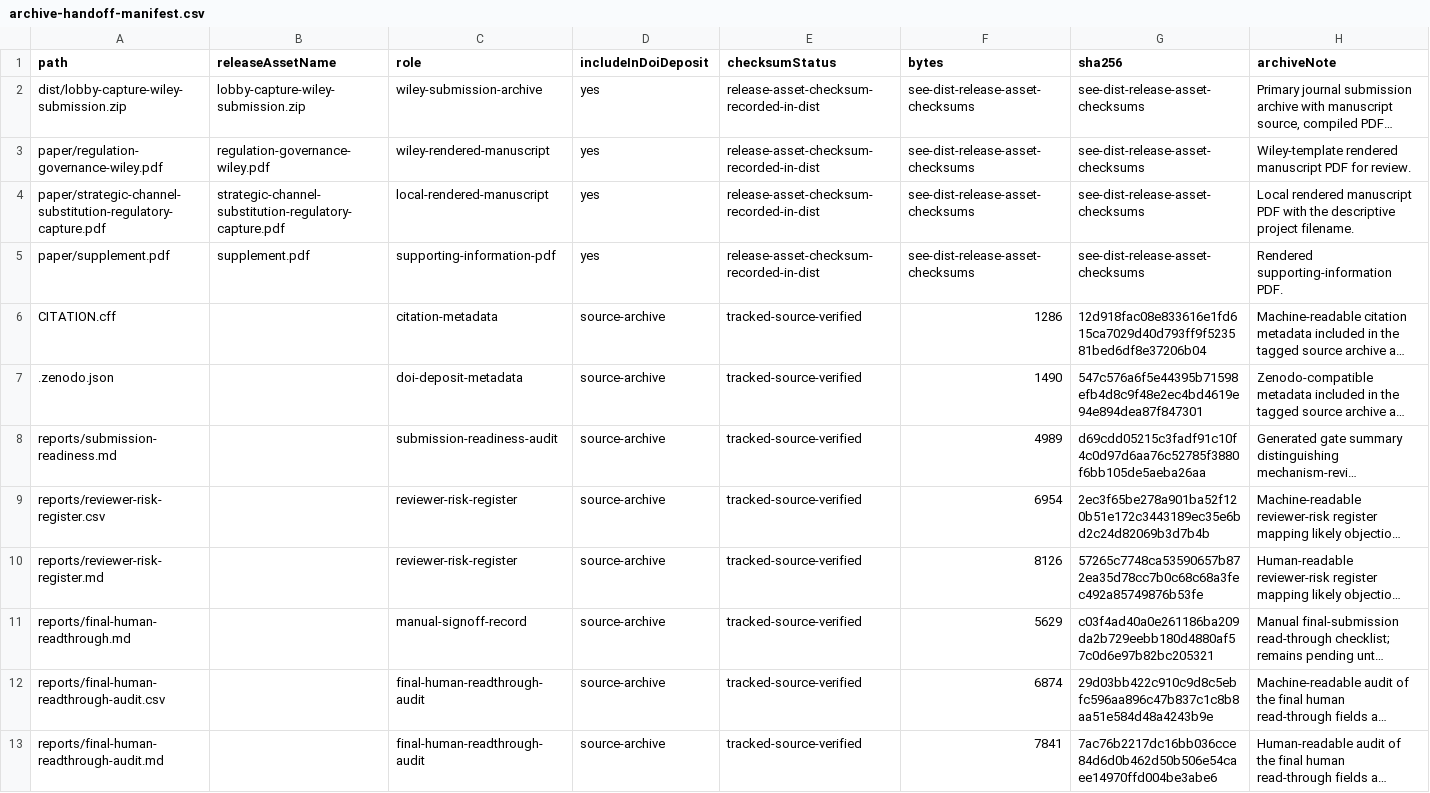
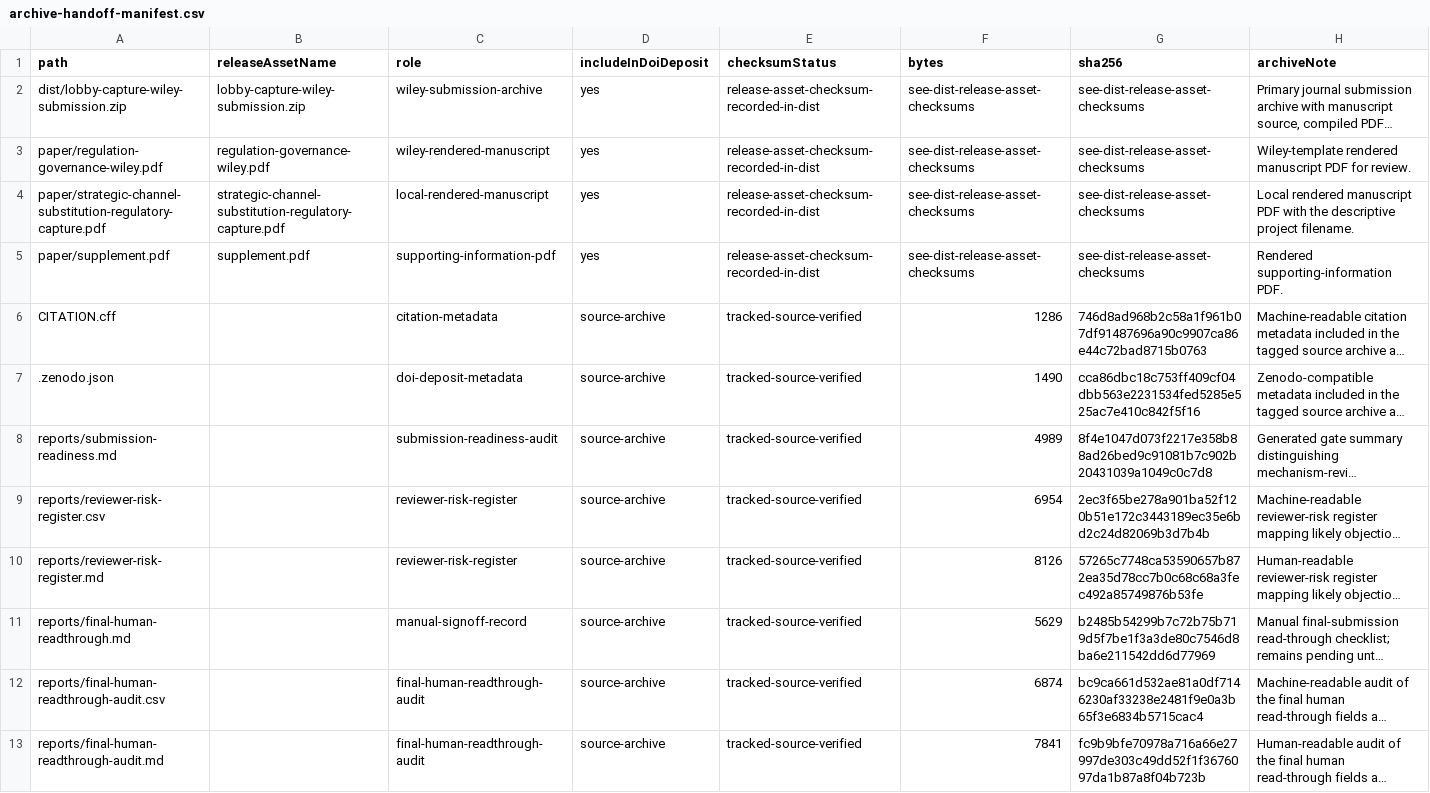
Before and after one commit to Jacoba1100254352/lobby-capture-simulator, a CSV file: reports/archive-handoff-manifest.csv, drawn as a sheet; long unchanged cells end in …; the diff names each change by its address in the sheet, - before the commit and + after, or states it on an @@ line.

```diff
--- a/reports/archive-handoff-manifest.csv
+++ b/reports/archive-handoff-manifest.csv
-G6 (sha256): 12d918fac08e833616e1fd615ca7029d40d793ff9f523581bed6df8e37206b04
+G6 (sha256): 746d8ad968b2c58a1f961b07df91487696a90c9907ca86e44c72bad8715b0763
-G7 (sha256): 547c576a6f5e44395b71598efb4d8c9f48e2ec4bd4619e94e894dea87f847301
+G7 (sha256): cca86dbc18c753ff409cf04dbb563e2231534fed5285e525ac7e410c842f5f16
-G8 (sha256): d69cdd05215c3fadf91c10f4c0d97d6aa76c52785f3880f6bb105de5aeba26aa
+G8 (sha256): 8f4e1047d073f2217e358b88ad26bed9c91081b7c902b20431039a1049c0c7d8
-G11 (sha256): c03f4ad40a0e261186ba209da2b729eebb180d4880af57c0d6e97b82bc205321
+G11 (sha256): b2485b54299b7c72b75b719d5f7be1f3a3de80c7546d8ba6e211542dd6d77969
-G12 (sha256): 29d03bb422c910c9d8c5ebfc596aa896c47b837c1c8b8aa51e584d48a4243b9e
+G12 (sha256): bc9ca661d532ae81a0df7146230af33238e2481f9e0a3b65f3e6834b5715cac4
-G13 (sha256): 7ac76b2217dc16bb036cce84d6d0b462d50b506e54caee14970ffd004be3abe6
+G13 (sha256): fc9b9bfe70978a716a66e27997de303c49dd52f1f3676097da1b87a8f04b723b
```
Also changed, not shown: reports/doi-deposit-readiness.csv, reports/final-human-readthrough-audit.csv, 21 other files.
